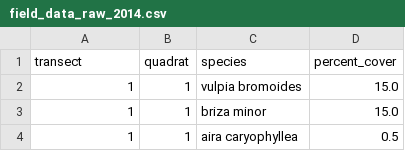
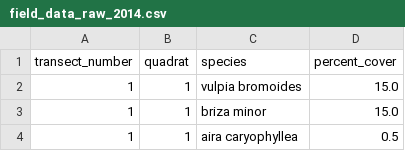
Before and after one commit to egouldo/GrasslandAllocatr, a CSV file: data/field_data_raw_2014.csv, drawn as a sheet; only a part is shown.

Commit message:
Rename transect to transect_number for joining
during data processing pipeline to produce casefile and by transect summary statistics.

Signed-off-by: egouldo <elisebgould@gmail.com>

```diff
--- a/data/field_data_raw_2014.csv
+++ b/data/field_data_raw_2014.csv
@@ -1,2 +1,2 @@
-transect,quadrat,species,percent_cover
+transect_number,quadrat,species,percent_cover
 1,1,vulpia bromoides,15.0
```
